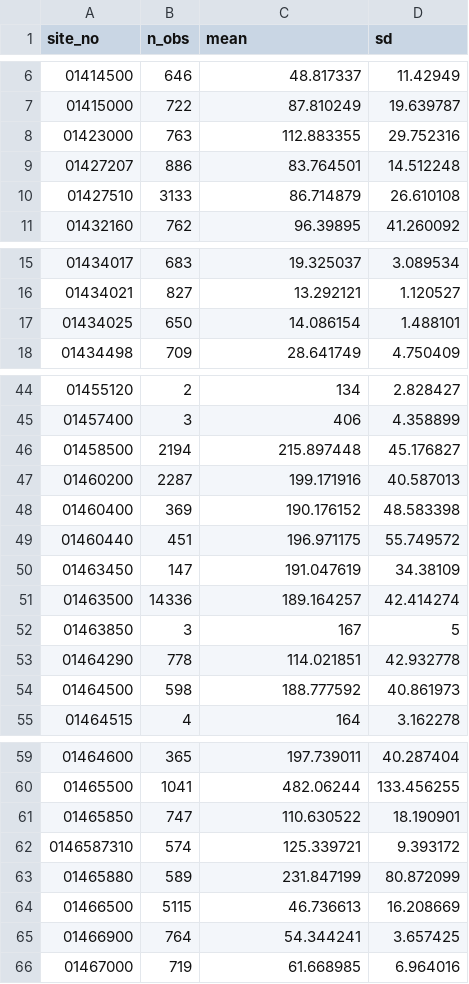
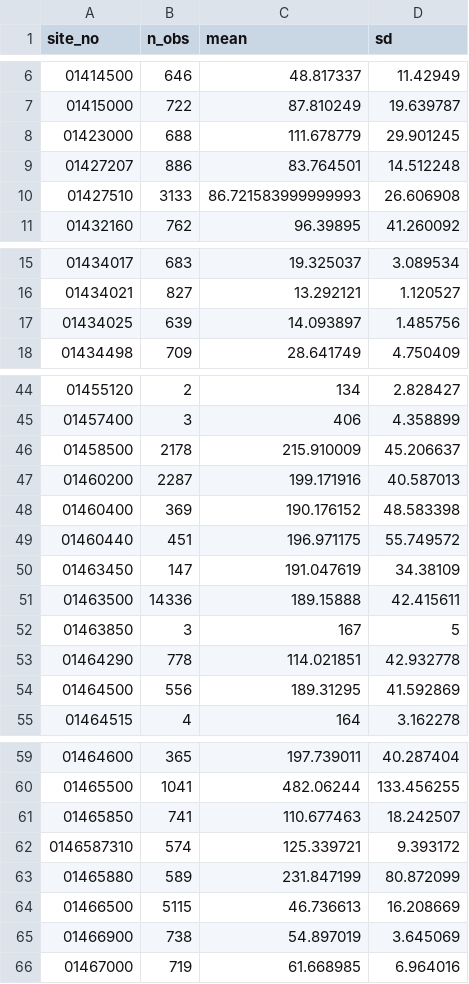
Before and after one commit to USGS-R/drb-inland-salinity-ml, a CSV file: 3_visualize/log/daily_timeseries_summary.csv, drawn as a sheet; only a part is shown, gaps mark what is left out; the diff covers the shown part only.

```diff
--- a/3_visualize/log/daily_timeseries_summary.csv
+++ b/3_visualize/log/daily_timeseries_summary.csv
@@ -7,5 +7,5 @@ site_no,n_obs,mean,sd
 01415000,722,87.810249,19.639787
-01423000,763,112.883355,29.752316
+01423000,688,111.678779,29.901245
 01427207,886,83.764501,14.512248
-01427510,3133,86.714879,26.610108
+01427510,3133,86.721583999999993,26.606908
 01432160,762,96.39895,41.260092
@@ -16,3 +16,3 @@ site_no,n_obs,mean,sd
 01434021,827,13.292121,1.120527
-01434025,650,14.086154,1.488101
+01434025,639,14.093897,1.485756
 01434498,709,28.641749,4.750409
@@ -45,3 +45,3 @@ site_no,n_obs,mean,sd
 01457400,3,406,4.358899
-01458500,2194,215.897448,45.176827
+01458500,2178,215.910009,45.206637
 01460200,2287,199.171916,40.587013
@@ -50,6 +50,6 @@ site_no,n_obs,mean,sd
 01463450,147,191.047619,34.38109
-01463500,14336,189.164257,42.414274
+01463500,14336,189.15888,42.415611
 01463850,3,167,5
 01464290,778,114.021851,42.932778
-01464500,598,188.777592,40.861973
+01464500,556,189.31295,41.592869
 01464515,4,164,3.162278
@@ -60,3 +60,3 @@ site_no,n_obs,mean,sd
 01465500,1041,482.06244,133.456255
-01465850,747,110.630522,18.190901
+01465850,741,110.677463,18.242507
 0146587310,574,125.339721,9.393172
@@ -64,3 +64,3 @@ site_no,n_obs,mean,sd
 01466500,5115,46.736613,16.208669
-01466900,764,54.344241,3.657425
+01466900,738,54.897019,3.645069
 01467000,719,61.668985,6.964016
```
Also changed, not shown: 2 edited cells elsewhere in this file, 3_visualize/log/daily_timeseries_ind.csv, 3_visualize/log/inst_timeseries_ind.csv, 6 other files.
